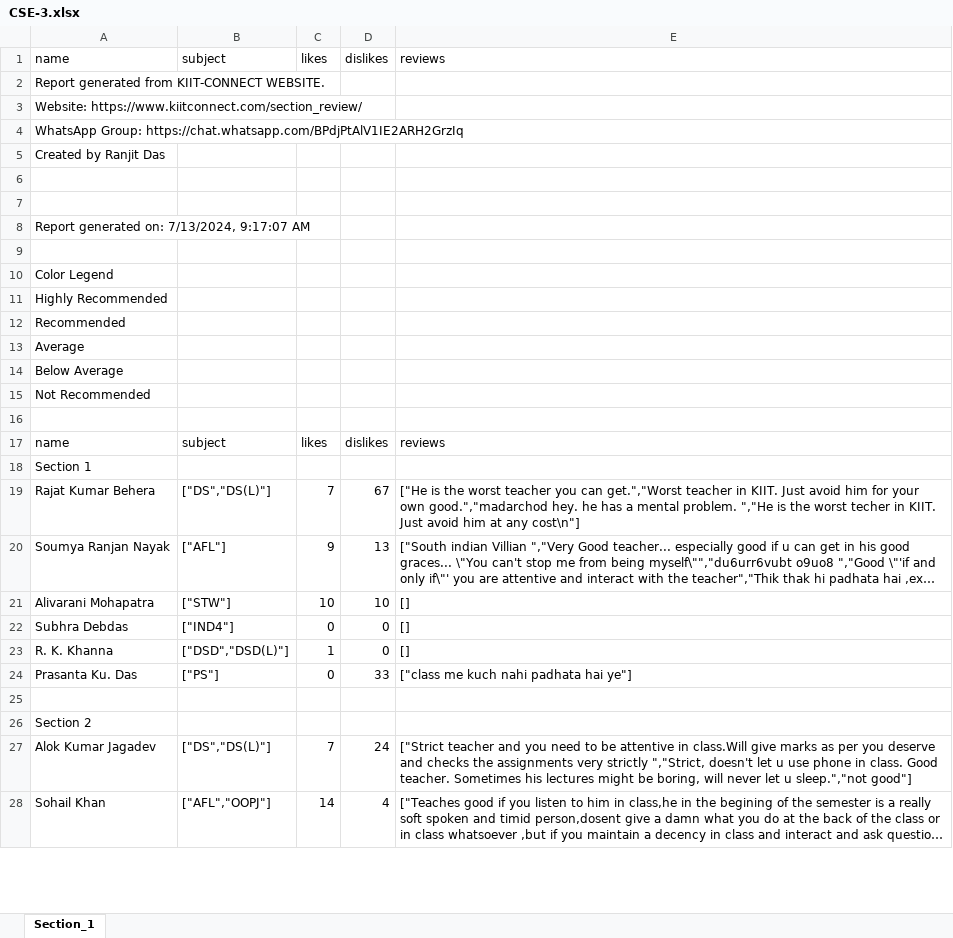
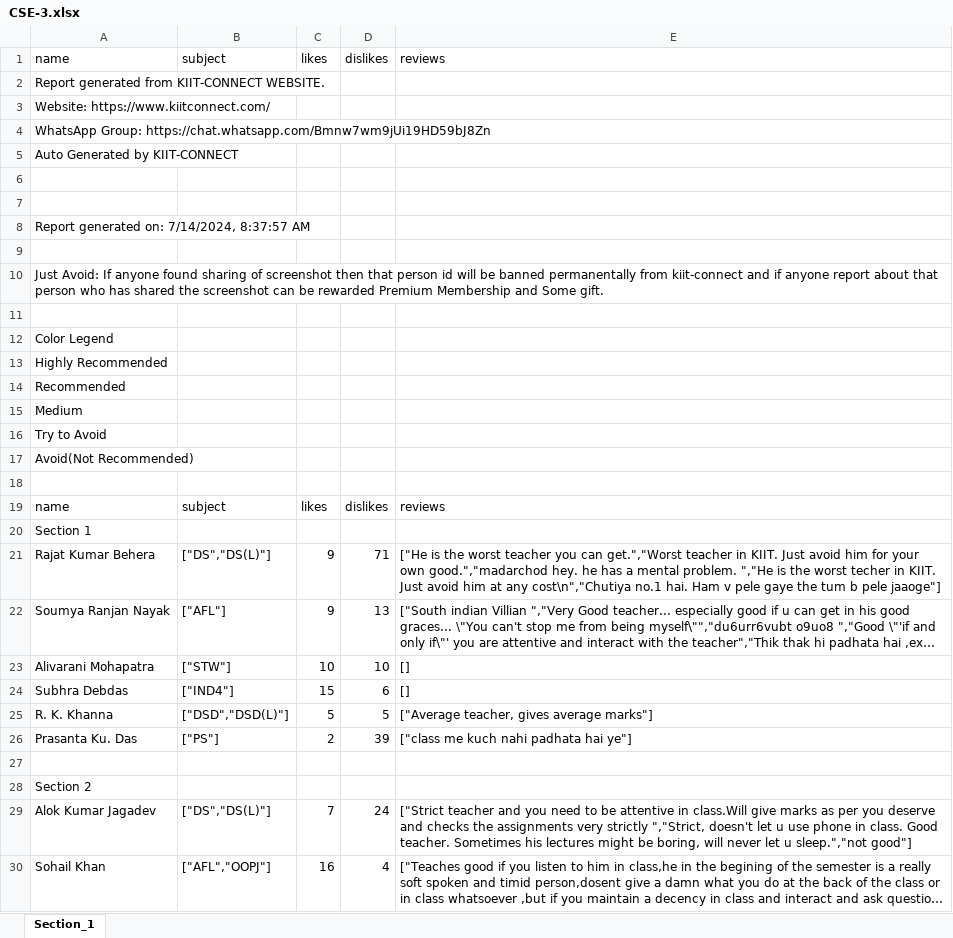
Before and after one commit to ranjitdasofficial/newAuth, an Excel workbook: CSE-3.xlsx, sheet Section_1, drawn as a sheet; only a part is shown; long unchanged cells end in …; values as stored, in another font and other column widths than the file's, no cell formats; addresses are those after the commit; the diff covers the shown part only; the diff names each change by its address in the sheet, - before the commit and + after, or states it on an @@ line.

```diff
--- a/CSE-3.xlsx (sheet Section_1)
+++ b/CSE-3.xlsx (sheet Section_1)
-A3: Website: https://www.kiitconnect.com/section_review/
+A3: Website: https://www.kiitconnect.com/
-A4: WhatsApp Group: https://chat.whatsapp.com/BPdjPtAlV1IE2ARH2GrzIq
+A4: WhatsApp Group: https://chat.whatsapp.com/Bmnw7wm9jUi19HD59bJ8Zn
-A5: Created by Ranjit Das
+A5: Auto Generated by KIIT-CONNECT
-A8: Report generated on: 7/13/2024, 9:17:07 AM
+A8: Report generated on: 7/14/2024, 8:37:57 AM
+row 9: (empty)
+row 10: Just Avoid: If anyone found sharing of screenshot then that person id will be banned permanentally from kiit-connect and if anyone report about that person who has shared the screenshot can be rewarded Premium Membership and Some gift.
-A15: Average
+A15: Medium
-A16: Below Average
+A16: Try to Avoid
-A17: Not Recommended
+A17: Avoid(Not Recommended)
-C21: 7
+C21: 9
-D21: 67
+D21: 71
-E21: …at any cost\n"]
+E21: …at any cost\n","Chutiya no.1 hai. Ham v pele gaye the tum b pele jaaoge"]
-C24: 0
+C24: 15
-D24: 0
+D24: 6
-C25: 1
+C25: 5
-D25: 0
+D25: 5
-E25: []
+E25: ["Average teacher, gives average marks"]
-C26: 0
+C26: 2
-D26: 33
+D26: 39
-C30: 14
+C30: 16
```
Also changed, not shown: 550 edited cells elsewhere in this sheet, cell formats, 13 other files.
